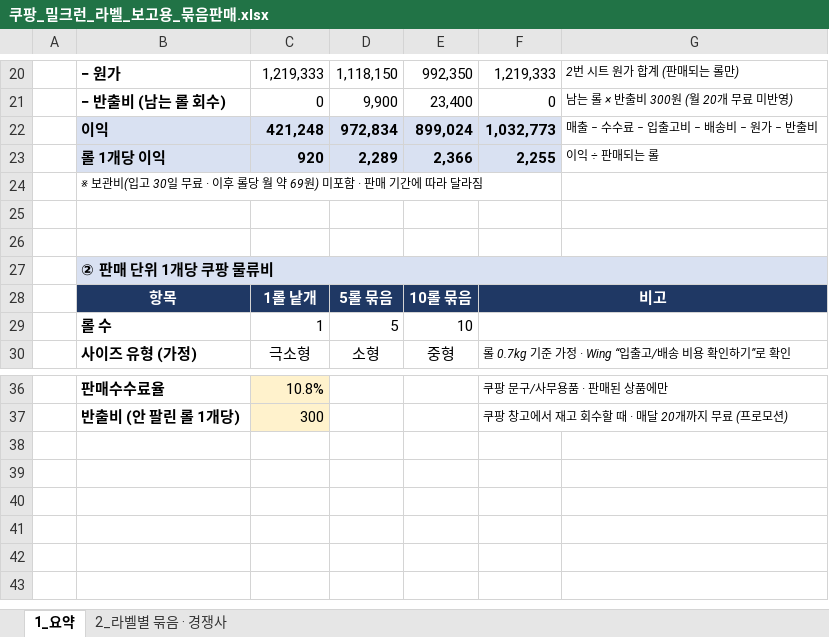
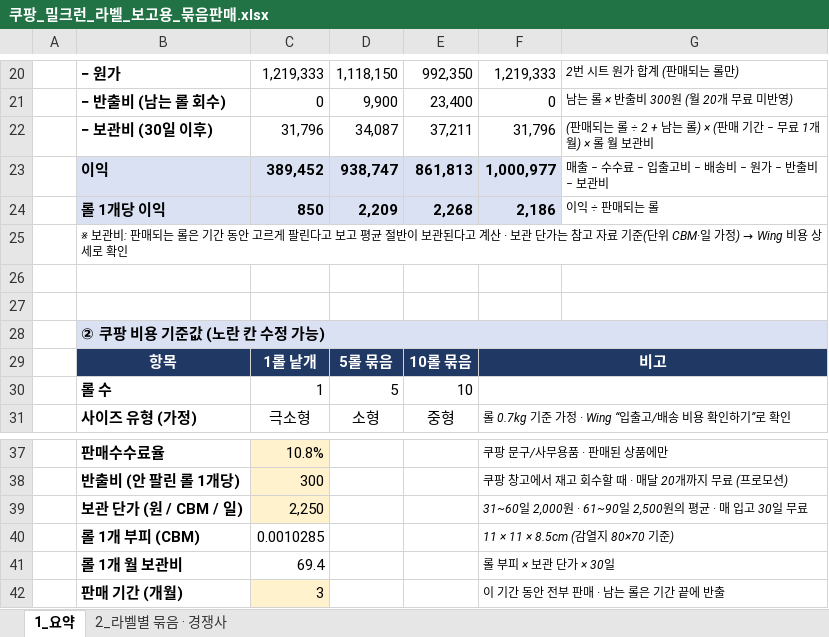
Before and after one commit to 24730060/-, an Excel workbook: 쿠팡_재고운영_2026.11/쿠팡_밀크런_라벨_보고용_묶음판매.xlsx, sheet 1_요약, drawn as a sheet; only a part is shown, gaps mark what is left out; values as stored, in another font and other column widths than the file's, no borders; addresses are those after the commit; the diff names each change by its address in the sheet, - before the commit and + after, or states it on an @@ line.

```diff
--- a/쿠팡_재고운영_2026.11/쿠팡_밀크런_라벨_보고용_묶음판매.xlsx (sheet 1_요약)
+++ b/쿠팡_재고운영_2026.11/쿠팡_밀크런_라벨_보고용_묶음판매.xlsx (sheet 1_요약)
+row 22:  | − 보관비 (30일 이후) | 31,796 | 34,087 | 37,211 | 31,796 | (판매되는 롤 ÷ 2 + 남는 롤) × (판매 기간 − 무료 1개월) × 롤 월 보관비
-C23: 421,248
+C23: 389,452
-D23: 972,834
+D23: 938,747
-E23: 899,024
+E23: 861,813
-F23: 1,032,773
+F23: 1,000,977
-G23: 매출 − 수수료 − 입출고비 − 배송비 − 원가 − 반출비
+G23: 매출 − 수수료 − 입출고비 − 배송비 − 원가 − 반출비 − 보관비
-C24: 920
+C24: 850
-D24: 2,289
+D24: 2,209
-E24: 2,366
+E24: 2,268
-F24: 2,255
+F24: 2,186
@@ B25: ※ 보관비(입고 30일 무료 · 이후 롤당 월 약 69원) 미포함 · 판매 기간에 따라 달라짐 → ※ 보관비: 판매되는 롤은 기간 동안 고르게 팔린다고 보고 평균 절반이 보관된다고 계산 · 보관 단가는 참고 자료 기준(단위 CBM·일 가정) → Wing 비용 상세로 확인 @@
-B28: ② 판매 단위 1개당 쿠팡 물류비
+B28: ② 쿠팡 비용 기준값 (노란 칸 수정 가능)
+row 39:  | 보관 단가 (원 / CBM / 일) | 2,250 |  |  | 31~60일 2,000원 · 61~90일 2,500원의 평균 · 매 입고 30일 무료
+row 40:  | 롤 1개 부피 (CBM) | 0.0010285 |  |  | 11 × 11 × 8.5cm (감열지 80×70 기준)
+row 41:  | 롤 1개 월 보관비 | 69.4 |  |  | 롤 부피 × 보관 단가 × 30일
+row 42:  | 판매 기간 (개월) | 3 |  |  | 이 기간 동안 전부 판매 · 남는 롤은 기간 끝에 반출
```
Also changed, not shown: formulas that keep their value.
